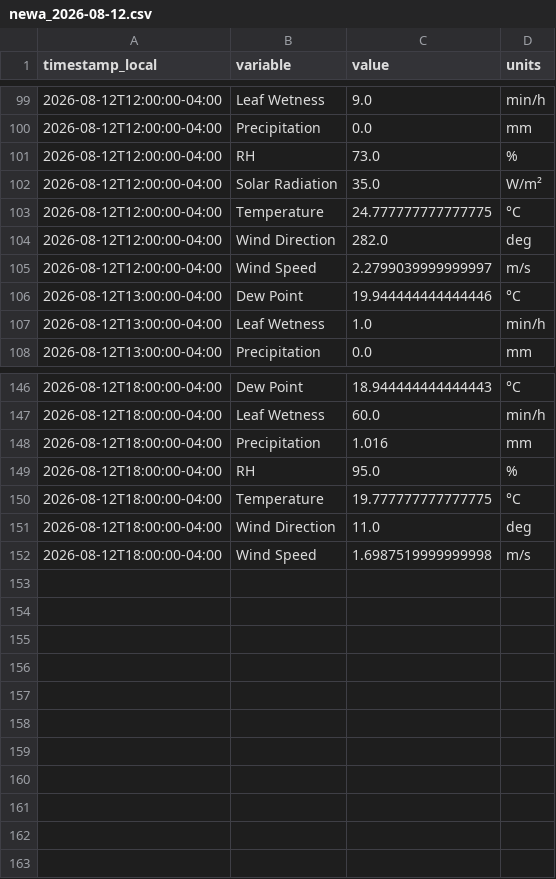
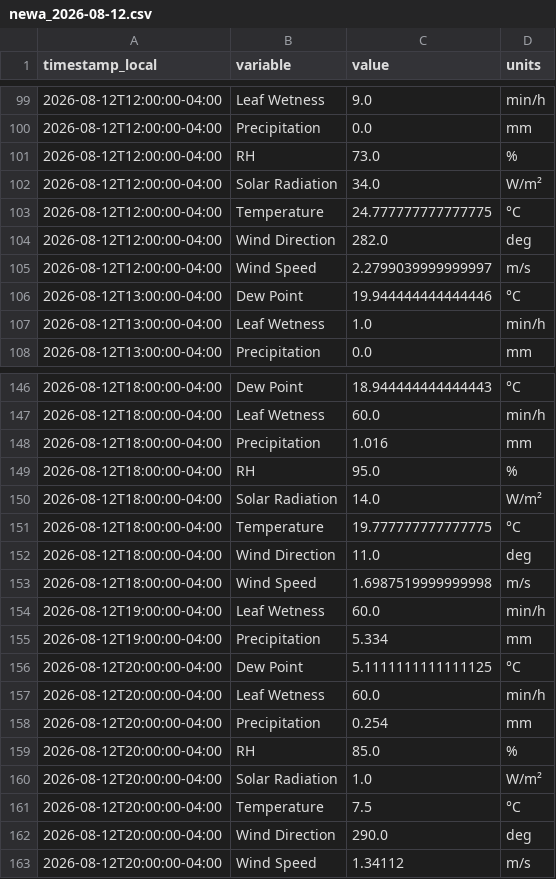
Before and after one commit to Jasonlondo/SensorTower, a CSV file: data/newa/newa_2026-08-12.csv, drawn as a sheet; only a part is shown, gaps mark what is left out.

```diff
--- a/data/newa/newa_2026-08-12.csv
+++ b/data/newa/newa_2026-08-12.csv
@@ -101,3 +101,3 @@ timestamp_local,variable,value,units
 2026-08-12T12:00:00-04:00,RH,73.0,%
-2026-08-12T12:00:00-04:00,Solar Radiation,35.0,W/m²
+2026-08-12T12:00:00-04:00,Solar Radiation,34.0,W/m²
 2026-08-12T12:00:00-04:00,Temperature,24.777777777777775,°C
@@ -149,2 +149,3 @@ timestamp_local,variable,value,units
 2026-08-12T18:00:00-04:00,RH,95.0,%
+2026-08-12T18:00:00-04:00,Solar Radiation,14.0,W/m²
 2026-08-12T18:00:00-04:00,Temperature,19.777777777777775,°C
@@ -152 +153,11 @@ timestamp_local,variable,value,units
 2026-08-12T18:00:00-04:00,Wind Speed,1.6987519999999998,m/s
+2026-08-12T19:00:00-04:00,Leaf Wetness,60.0,min/h
+2026-08-12T19:00:00-04:00,Precipitation,5.334,mm
+2026-08-12T20:00:00-04:00,Dew Point,5.1111111111111125,°C
+2026-08-12T20:00:00-04:00,Leaf Wetness,60.0,min/h
+2026-08-12T20:00:00-04:00,Precipitation,0.254,mm
+2026-08-12T20:00:00-04:00,RH,85.0,%
+2026-08-12T20:00:00-04:00,Solar Radiation,1.0,W/m²
+2026-08-12T20:00:00-04:00,Temperature,7.5,°C
+2026-08-12T20:00:00-04:00,Wind Direction,290.0,deg
+2026-08-12T20:00:00-04:00,Wind Speed,1.34112,m/s
```
